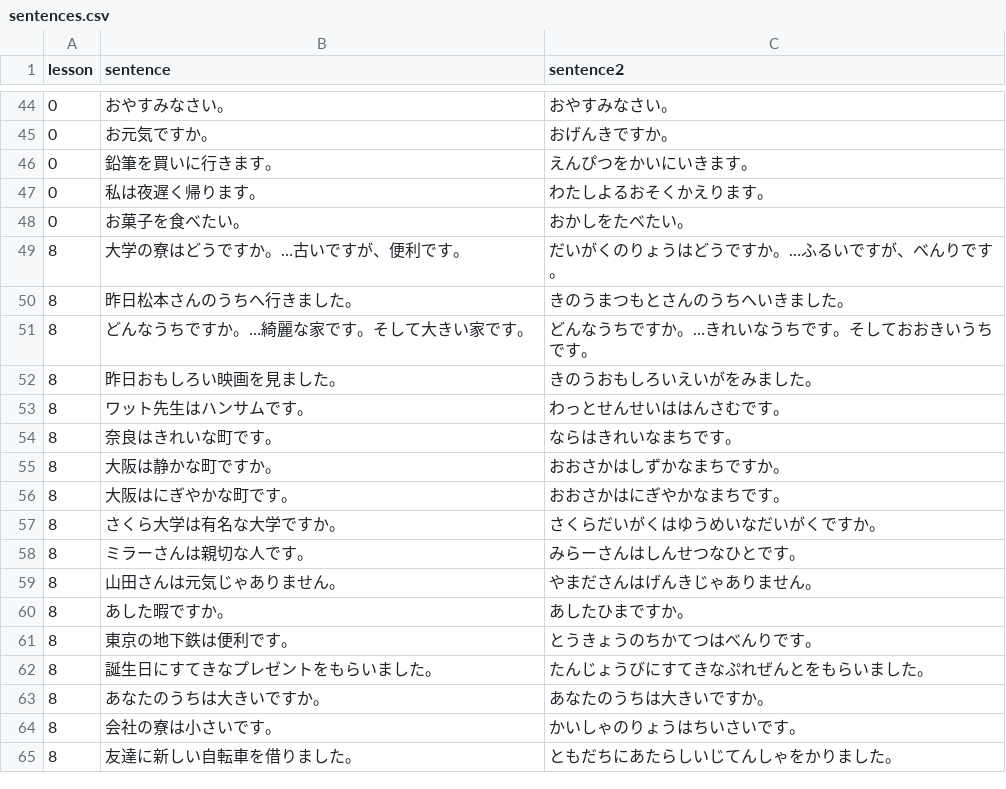
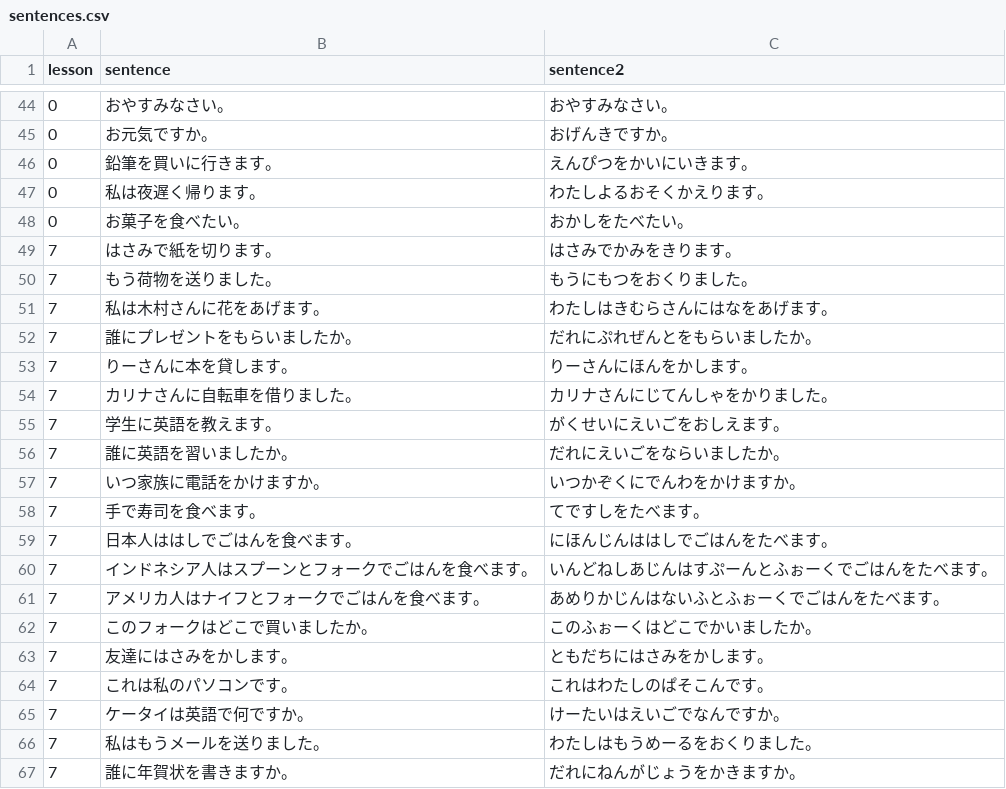
Before and after one commit to hillerliao/img, a CSV file: sentences.csv, drawn as a sheet; only a part is shown, gaps mark what is left out; the shorter side is filled out with more unchanged rows; the diff covers the shown part only; the diff names each change by its address in the sheet, - before the commit and + after, or states it on an @@ line.

Commit message:
Update sentences.csv

```diff
--- a/sentences.csv
+++ b/sentences.csv
+row 49: 7 | はさみで紙を切ります。 | はさみでかみをきります。
+row 50: 7 | もう荷物を送りました。 | もうにもつをおくりました。
+row 51: 7 | 私は木村さんに花をあげます。 | わたしはきむらさんにはなをあげます。
+row 52: 7 | 誰にプレゼントをもらいましたか。 | だれにぷれぜんとをもらいましたか。
+row 53: 7 | りーさんに本を貸します。 | りーさんにほんをかします。
+row 54: 7 | カリナさんに自転車を借りました。 | カリナさんにじてんしゃをかりました。
+row 55: 7 | 学生に英語を教えます。 | がくせいにえいごをおしえます。
+row 56: 7 | 誰に英語を習いましたか。 | だれにえいごをならいましたか。
+row 57: 7 | いつ家族に電話をかけますか。 | いつかぞくにでんわをかけますか。
+row 58: 7 | 手で寿司を食べます。 | てですしをたべます。
+row 59: 7 | 日本人ははしでごはんを食べます。 | にほんじんははしでごはんをたべます。
+row 60: 7 | インドネシア人はスプーンとフォークでごはんを食べます。 | いんどねしあじんはすぷーんとふぉーくでごはんをたべます。
+row 61: 7 | アメリカ人はナイフとフォークでごはんを食べます。 | あめりかじんはないふとふぉーくでごはんをたべます。
+row 62: 7 | このフォークはどこで買いましたか。 | このふぉーくはどこでかいましたか。
+row 63: 7 | 友達にはさみをかします。 | ともだちにはさみをかします。
+row 64: 7 | これは私のパソコンです。 | これはわたしのぱそこんです。
+row 65: 7 | ケータイは英語で何ですか。 | けーたいはえいごでなんですか。
+row 66: 7 | 私はもうメールを送りました。 | わたしはもうめーるをおくりました。
+row 67: 7 | 誰に年賀状を書きますか。 | だれにねんがじょうをかきますか。
```
Also changed, not shown: 26 added rows elsewhere in this file.
